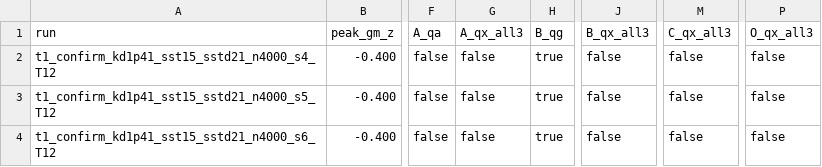
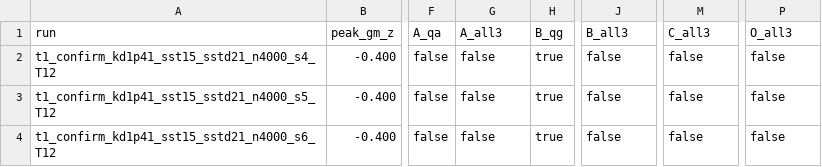
Before and after one commit to HNXJ/jomission, a TSV file: docs/receipts/lansa_t1_anatomy_recount_2026-11-25.tsv, drawn as a sheet; only a part is shown, gaps mark what is left out; the diff names each change by its address in the sheet, - before the commit and + after, or states it on an @@ line.

```diff
--- a/docs/receipts/lansa_t1_anatomy_recount_2026-11-25.tsv
+++ b/docs/receipts/lansa_t1_anatomy_recount_2026-11-25.tsv
-G1: A_qx_all3
+G1: A_all3
-J1: B_qx_all3
+J1: B_all3
-M1: C_qx_all3
+M1: C_all3
-P1: O_qx_all3
+P1: O_all3
```
Also changed, not shown: 5 other files.
